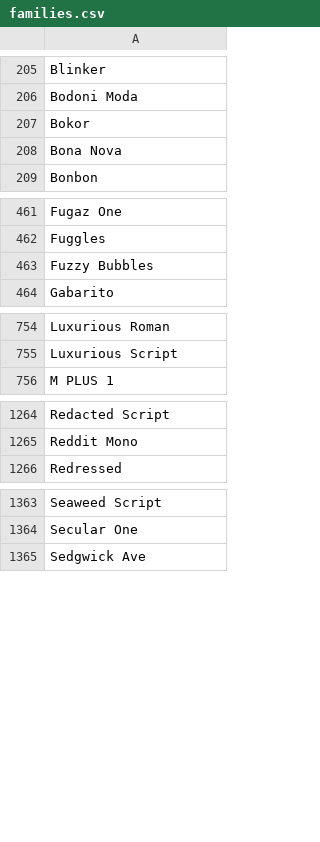
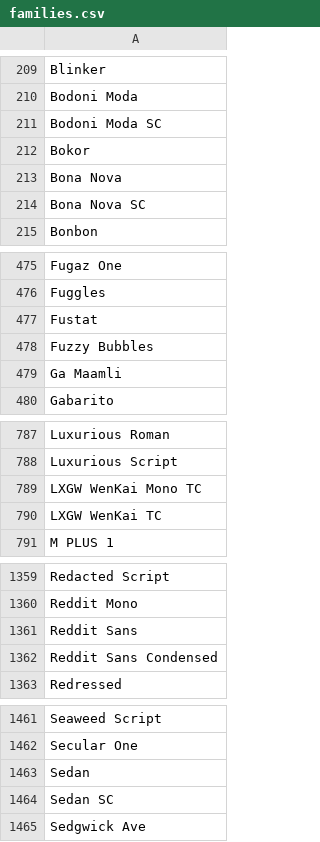
Before and after one commit to WordPressBugBounty/plugins-smart-slider-3, a CSV file: smart-slider-3/Nextend/Framework/Font/Sources/GoogleFonts/families.csv, drawn as a sheet; only a part is shown, gaps mark what is left out; the diff covers the shown part only; the diff names each change by its address in the sheet, - before the commit and + after, or states it on an @@ line.

```diff
--- a/smart-slider-3/Nextend/Framework/Font/Sources/GoogleFonts/families.csv
+++ b/smart-slider-3/Nextend/Framework/Font/Sources/GoogleFonts/families.csv
+row 211: Bodoni Moda SC
+row 214: Bona Nova SC
+row 477: Fustat
+row 479: Ga Maamli
+row 789: LXGW WenKai Mono TC
+row 790: LXGW WenKai TC
+row 1361: Reddit Sans
+row 1362: Reddit Sans Condensed
+row 1463: Sedan
+row 1464: Sedan SC
```
Also changed, not shown: 97 added rows elsewhere in this file, 47 other files.
